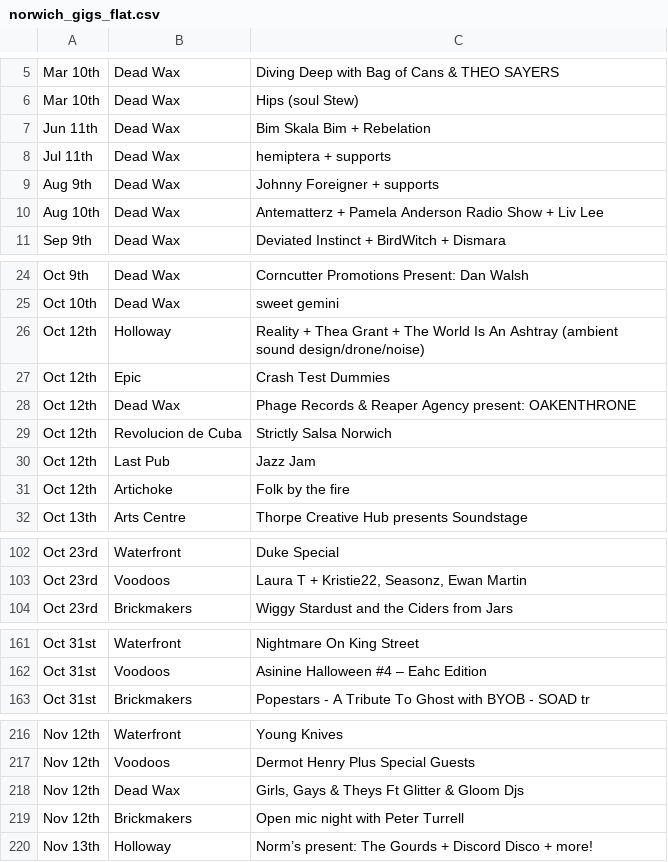
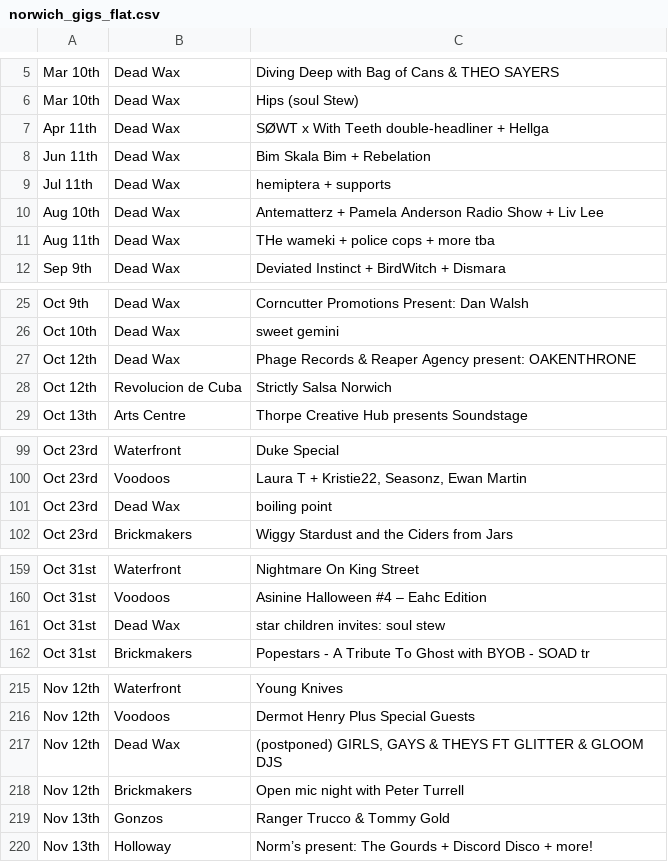
Before and after one commit to nathankjw/GigsNorwich-scraper, a CSV file: scraped_data/norwich_gigs_flat.csv, drawn as a sheet; only a part is shown, gaps mark what is left out; the diff covers the shown part only.

```diff
--- a/scraped_data/norwich_gigs_flat.csv
+++ b/scraped_data/norwich_gigs_flat.csv
@@ -6,6 +6,7 @@ Mar 10th,Dead Wax,Diving Deep with Bag of Cans & THEO SAYERS
 Mar 10th,Dead Wax,Hips (soul Stew)
+Apr 11th,Dead Wax,SØWT x With Teeth double-headliner + Hellga
 Jun 11th,Dead Wax,Bim Skala Bim + Rebelation
 Jul 11th,Dead Wax,hemiptera + supports
-Aug 9th,Dead Wax,Johnny Foreigner + supports
 Aug 10th,Dead Wax,Antematterz + Pamela Anderson Radio Show + Liv Lee
+Aug 11th,Dead Wax,THe wameki + police cops + more tba
 Sep 9th,Dead Wax,Deviated Instinct + BirdWitch + Dismara
@@ -25,8 +26,4 @@ Oct 9th,Dead Wax,Corncutter Promotions Present: Dan Walsh
 Oct 10th,Dead Wax,sweet gemini
-Oct 12th,Holloway,Reality + Thea Grant + The World Is An Ashtray (ambient sound design/drone/noise)
-Oct 12th,Epic,Crash Test Dummies
 Oct 12th,Dead Wax,Phage Records & Reaper Agency present: OAKENTHRONE
 Oct 12th,Revolucion de Cuba,Strictly Salsa Norwich
-Oct 12th,Last Pub,Jazz Jam
-Oct 12th,Artichoke,Folk by the fire
 Oct 13th,Arts Centre,Thorpe Creative Hub presents Soundstage
@@ -103,2 +100,3 @@ Oct 23rd,Waterfront,Duke Special
 Oct 23rd,Voodoos,"Laura T + Kristie22, Seasonz, Ewan Martin"
+Oct 23rd,Dead Wax,boiling point
 Oct 23rd,Brickmakers,Wiggy Stardust and the Ciders from Jars
@@ -162,2 +160,3 @@ Oct 31st,Waterfront,Nightmare On King Street
 Oct 31st,Voodoos,Asinine Halloween #4 – Eahc Edition
+Oct 31st,Dead Wax,star children invites: soul stew
 Oct 31st,Brickmakers,Popestars - A Tribute To Ghost with BYOB - SOAD tr
@@ -217,4 +216,5 @@ Nov 12th,Waterfront,Young Knives
 Nov 12th,Voodoos,Dermot Henry Plus Special Guests
-Nov 12th,Dead Wax,"Girls, Gays & Theys Ft Glitter & Gloom Djs"
+Nov 12th,Dead Wax,"(postponed) GIRLS, GAYS & THEYS FT GLITTER & GLOOM DJS"
 Nov 12th,Brickmakers,Open  mic  night with Peter Turrell
+Nov 13th,Gonzos,Ranger Trucco & Tommy Gold
 Nov 13th,Holloway,Norm’s present: The Gourds + Discord Disco + more!
```
Also changed, not shown: 6 added rows elsewhere in this file, scraped_data/norwich_gigs.csv, 1 other file.
